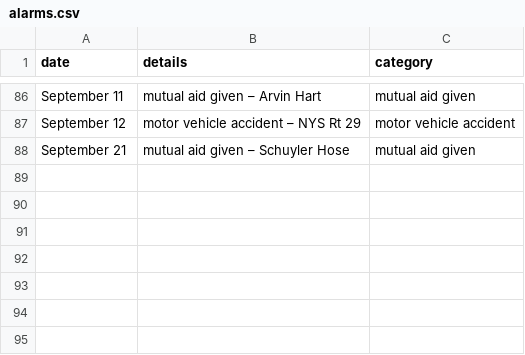
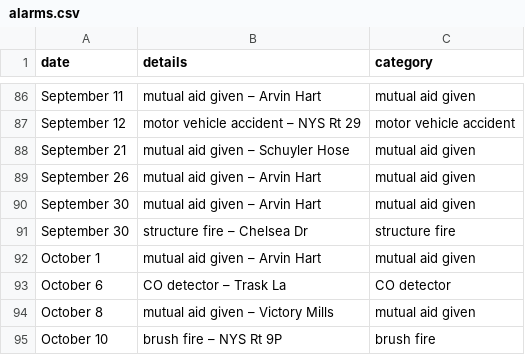
Before and after one commit to mterwill/qsfd.com, a CSV file: _data/alarms.csv, drawn as a sheet; only a part is shown, gaps mark what is left out.

Commit message:
Update alarms.csv
Lats of Sept anfd first of October alarms

```diff
--- a/_data/alarms.csv
+++ b/_data/alarms.csv
@@ -88 +88,8 @@ September 12,motor vehicle accident – NYS Rt 29,motor vehicle accident
 September 21,mutual aid given – Schuyler Hose,mutual aid given
+September 26,mutual aid given – Arvin Hart,mutual aid given
+September 30,mutual aid given – Arvin Hart,mutual aid given
+September 30,structure fire – Chelsea Dr,structure fire
+October 1,mutual aid given – Arvin Hart,mutual aid given
+October 6,CO detector – Trask La,CO detector
+October 8,mutual aid given – Victory Mills,mutual aid given
+October 10,brush fire – NYS Rt 9P,brush fire
```
